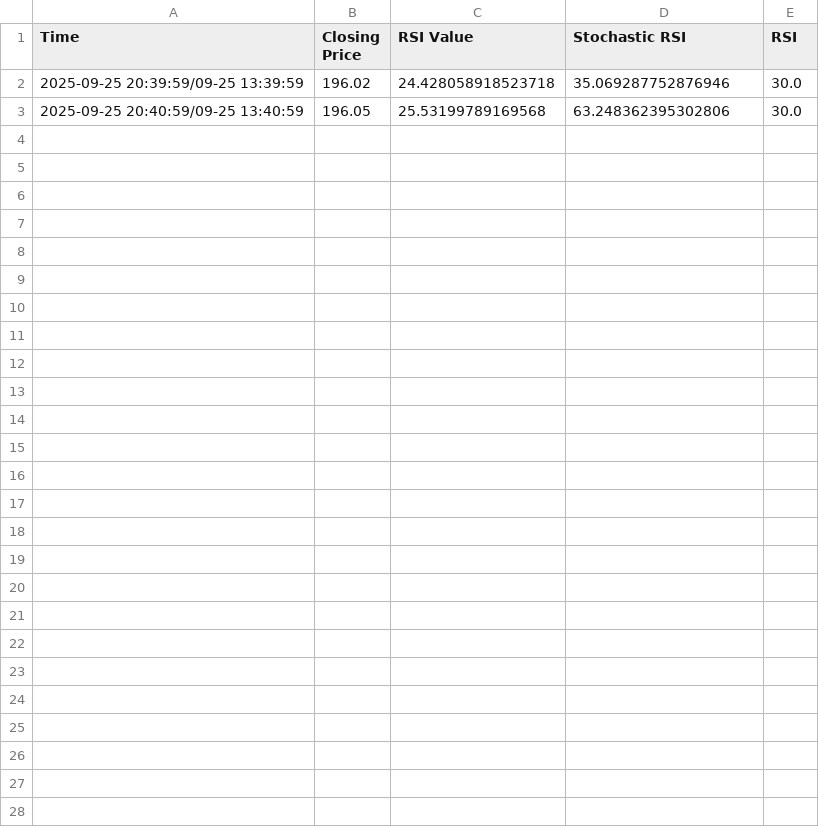
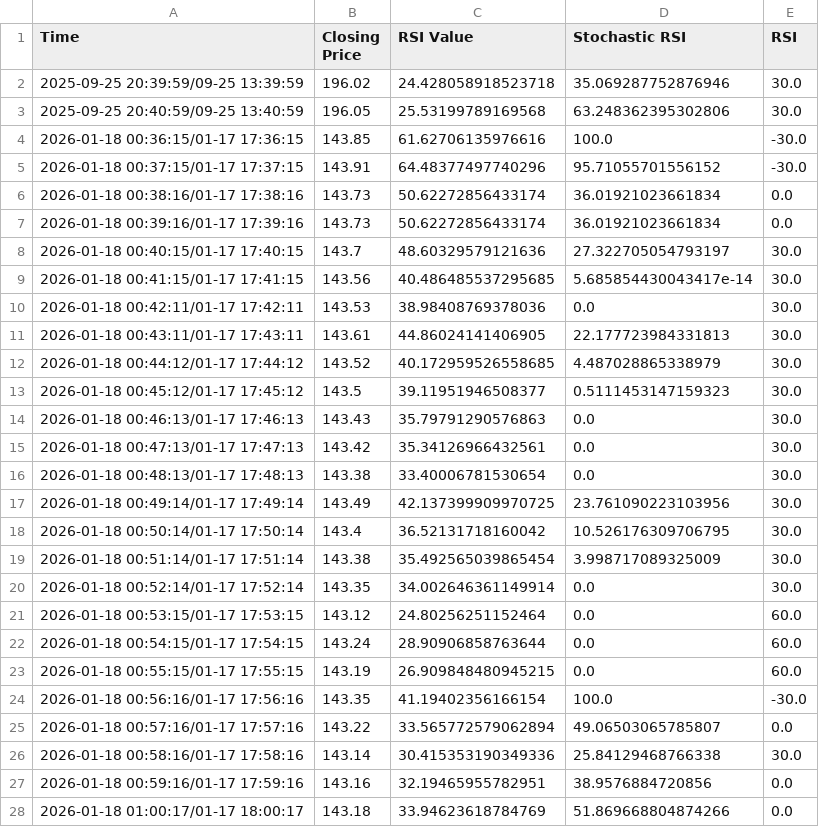
Before and after one commit to Bobwillrule/bot, a CSV file: data_log.csv, drawn as a sheet.

```diff
--- a/data_log.csv
+++ b/data_log.csv
@@ -3 +3,26 @@ Time,Closing Price,RSI Value,Stochastic RSI,RSI
 2025-09-25 20:40:59/09-25 13:40:59,196.05,25.53199789169568,63.248362395302806,30.0
+2026-01-18 00:36:15/01-17 17:36:15,143.85,61.62706135976616,100.0,-30.0
+2026-01-18 00:37:15/01-17 17:37:15,143.91,64.48377497740296,95.71055701556152,-30.0
+2026-01-18 00:38:16/01-17 17:38:16,143.73,50.62272856433174,36.01921023661834,0.0
+2026-01-18 00:39:16/01-17 17:39:16,143.73,50.62272856433174,36.01921023661834,0.0
+2026-01-18 00:40:15/01-17 17:40:15,143.7,48.60329579121636,27.322705054793197,30.0
+2026-01-18 00:41:15/01-17 17:41:15,143.56,40.486485537295685,5.685854430043417e-14,30.0
+2026-01-18 00:42:11/01-17 17:42:11,143.53,38.98408769378036,0.0,30.0
+2026-01-18 00:43:11/01-17 17:43:11,143.61,44.86024141406905,22.177723984331813,30.0
+2026-01-18 00:44:12/01-17 17:44:12,143.52,40.172959526558685,4.487028865338979,30.0
+2026-01-18 00:45:12/01-17 17:45:12,143.5,39.11951946508377,0.5111453147159323,30.0
+2026-01-18 00:46:13/01-17 17:46:13,143.43,35.79791290576863,0.0,30.0
+2026-01-18 00:47:13/01-17 17:47:13,143.42,35.34126966432561,0.0,30.0
+2026-01-18 00:48:13/01-17 17:48:13,143.38,33.40006781530654,0.0,30.0
+2026-01-18 00:49:14/01-17 17:49:14,143.49,42.137399909970725,23.761090223103956,30.0
+2026-01-18 00:50:14/01-17 17:50:14,143.4,36.52131718160042,10.526176309706795,30.0
+2026-01-18 00:51:14/01-17 17:51:14,143.38,35.492565039865454,3.998717089325009,30.0
+2026-01-18 00:52:14/01-17 17:52:14,143.35,34.002646361149914,0.0,30.0
+2026-01-18 00:53:15/01-17 17:53:15,143.12,24.80256251152464,0.0,60.0
+2026-01-18 00:54:15/01-17 17:54:15,143.24,28.90906858763644,0.0,60.0
+2026-01-18 00:55:15/01-17 17:55:15,143.19,26.909848480945215,0.0,60.0
+2026-01-18 00:56:16/01-17 17:56:16,143.35,41.19402356166154,100.0,-30.0
+2026-01-18 00:57:16/01-17 17:57:16,143.22,33.565772579062894,49.06503065785807,0.0
+2026-01-18 00:58:16/01-17 17:58:16,143.14,30.415353190349336,25.84129468766338,30.0
+2026-01-18 00:59:16/01-17 17:59:16,143.16,32.19465955782951,38.9576884720856,0.0
+2026-01-18 01:00:17/01-17 18:00:17,143.18,33.94623618784769,51.869668804874266,0.0
```
Also changed, not shown: 3 other files.
